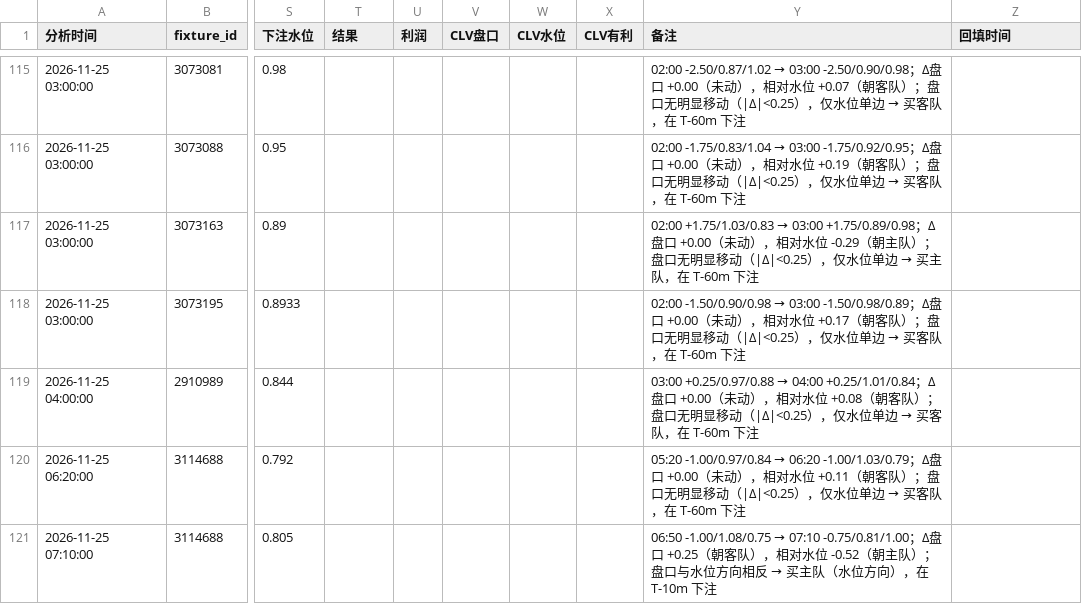
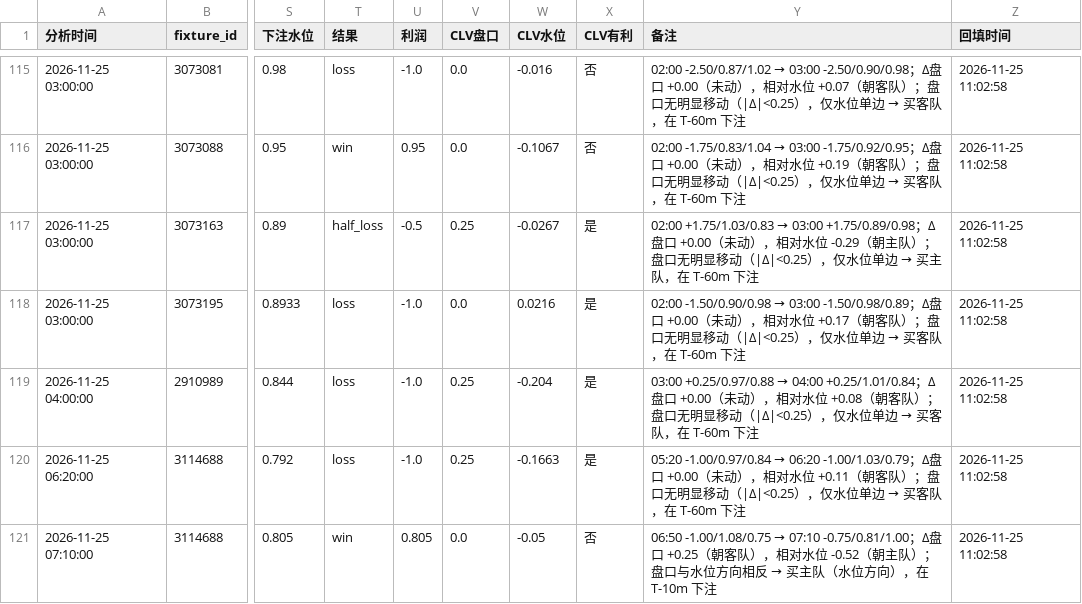
Before and after one commit to housan321/football-rule-engine, a CSV file: tracking/paper_tracking.csv, drawn as a sheet; only a part is shown, gaps mark what is left out; the diff covers the shown part only; the diff names each change by its address in the sheet, - before the commit and + after, or states it on an @@ line.

```diff
--- a/tracking/paper_tracking.csv
+++ b/tracking/paper_tracking.csv
-T115 (结果): (empty)
+T115 (结果): loss
-U115 (利润): (empty)
+U115 (利润): -1.0
-V115:V116 (CLV盘口): (empty)
+V115:V116 (CLV盘口): 0.0
-W115 (CLV水位): (empty)
+W115 (CLV水位): -0.016
-X115:X116 (CLV有利): (empty)
+X115:X116 (CLV有利): 否
-Z115:Z121 (回填时间): (empty)
+Z115:Z121 (回填时间): 2026-11-25 11:02:58
-T116 (结果): (empty)
+T116 (结果): win
-U116 (利润): (empty)
+U116 (利润): 0.95
-W116 (CLV水位): (empty)
+W116 (CLV水位): -0.1067
-T117 (结果): (empty)
+T117 (结果): half_loss
-U117 (利润): (empty)
+U117 (利润): -0.5
-V117 (CLV盘口): (empty)
+V117 (CLV盘口): 0.25
-W117 (CLV水位): (empty)
+W117 (CLV水位): -0.0267
-X117:X120 (CLV有利): (empty)
+X117:X120 (CLV有利): 是
-T118:T120 (结果): (empty)
+T118:T120 (结果): loss
-U118:U120 (利润): (empty)
+U118:U120 (利润): -1.0
-V118 (CLV盘口): (empty)
+V118 (CLV盘口): 0.0
-W118 (CLV水位): (empty)
+W118 (CLV水位): 0.0216
-V119:V120 (CLV盘口): (empty)
+V119:V120 (CLV盘口): 0.25
-W119 (CLV水位): (empty)
+W119 (CLV水位): -0.204
-W120 (CLV水位): (empty)
+W120 (CLV水位): -0.1663
-T121 (结果): (empty)
+T121 (结果): win
-U121 (利润): (empty)
+U121 (利润): 0.805
-V121 (CLV盘口): (empty)
+V121 (CLV盘口): 0.0
-W121 (CLV水位): (empty)
+W121 (CLV水位): -0.05
-X121 (CLV有利): (empty)
+X121 (CLV有利): 否
```
Also changed, not shown: 96 edited cells elsewhere in this file, 1 other file.
